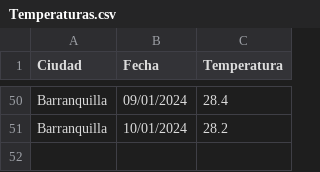
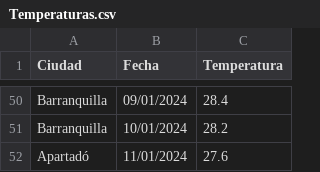
Before and after one commit to JorgeDavid96/Temperatura, a CSV file: src/datos/Temperaturas.csv, drawn as a sheet; only a part is shown, gaps mark what is left out; the diff names each change by its address in the sheet, - before the commit and + after, or states it on an @@ line.

```diff
--- a/src/datos/Temperaturas.csv
+++ b/src/datos/Temperaturas.csv
+row 52: Apartadó | 11/01/2024 | 27.6
```
Also changed, not shown: 7 other files.
